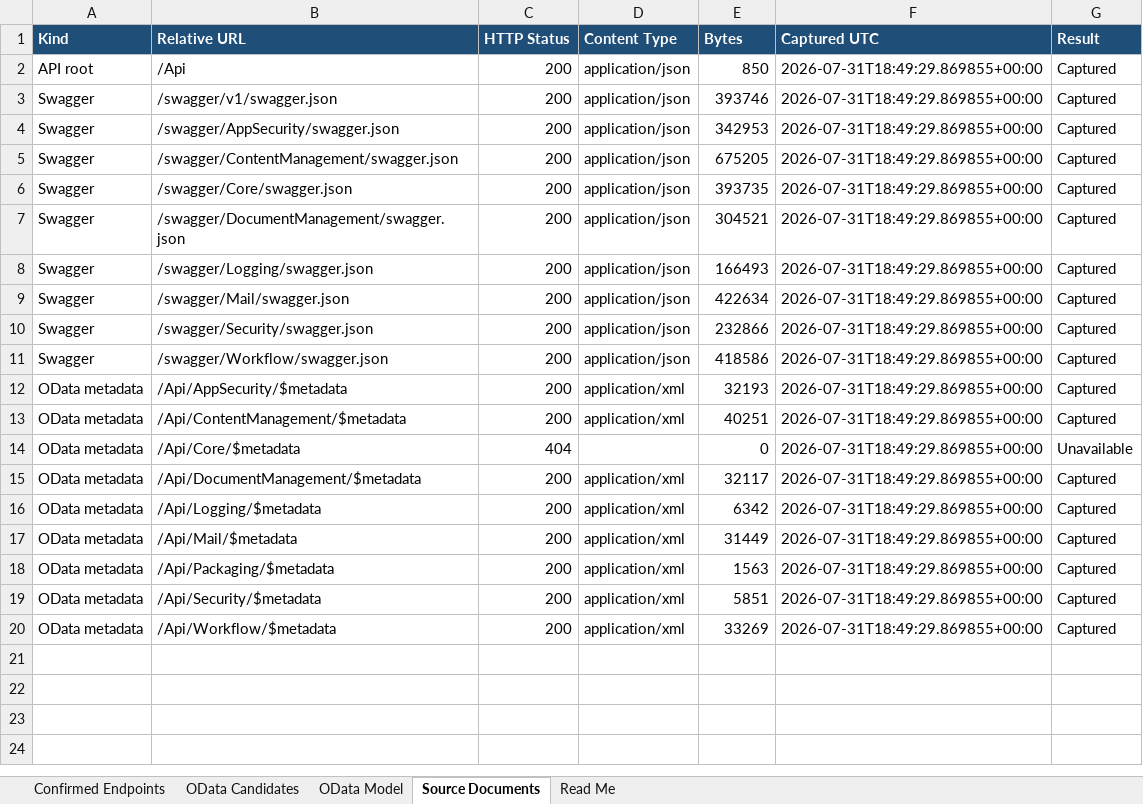
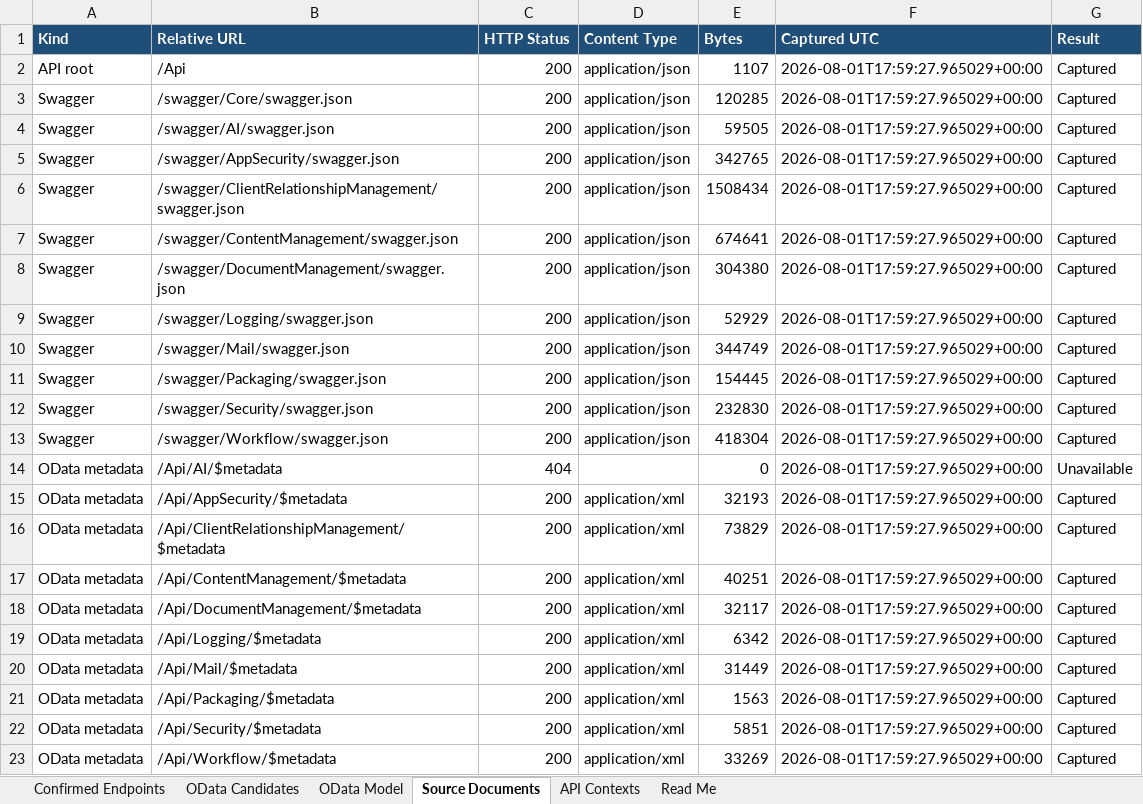
Before and after one commit to ccoder-co-uk/ccoder.Core, an Excel workbook: docs/api-compliance/cCoder.Core API Inventory.xlsx, sheet Source Documents, drawn as a sheet; values as stored, in another font and other column widths than the file's, no borders; table styles not drawn; removed rows and columns are numbered as before the commit, all else as after; the diff names each change by its address in the sheet, - before the commit and + after, or states it on an @@ line.

```diff
--- a/docs/api-compliance/cCoder.Core API Inventory.xlsx (sheet Source Documents)
+++ b/docs/api-compliance/cCoder.Core API Inventory.xlsx (sheet Source Documents)
+sheet tab: API Contexts
-E2 (Bytes): 850
+E2 (Bytes): 1107
-F2 (Captured UTC): 2026-07-31T18:49:29.869855+00:00
+F2 (Captured UTC): 2026-08-01T17:59:27.965029+00:00
+row 3: Swagger | /swagger/Core/swagger.json | 200 | application/json | 120285 | 2026-08-01T17:59:27.965029+00:00 | Captured
-B4 (Relative URL): /swagger/v1/swagger.json
+B4 (Relative URL): /swagger/AI/swagger.json
-E4 (Bytes): 393746
+E4 (Bytes): 59505
-F4:F5 (Captured UTC): 2026-07-31T18:49:29.869855+00:00
+F4:F5 (Captured UTC): 2026-08-01T17:59:27.965029+00:00
-E5 (Bytes): 342953
+E5 (Bytes): 342765
+row 6: Swagger | /swagger/ClientRelationshipManagement/swagger.json | 200 | application/json | 1508434 | 2026-08-01T17:59:27.965029+00:00 | Captured
-E7 (Bytes): 675205
+E7 (Bytes): 674641
-F7 (Captured UTC): 2026-07-31T18:49:29.869855+00:00
+F7 (Captured UTC): 2026-08-01T17:59:27.965029+00:00
-row 6: Swagger | /swagger/Core/swagger.json | 200 | application/json | 393735 | 2026-07-31T18:49:29.869855+00:00 | Captured
-E8 (Bytes): 304521
+E8 (Bytes): 304380
-F8:F10 (Captured UTC): 2026-07-31T18:49:29.869855+00:00
+F8:F10 (Captured UTC): 2026-08-01T17:59:27.965029+00:00
-E9 (Bytes): 166493
+E9 (Bytes): 52929
-E10 (Bytes): 422634
+E10 (Bytes): 344749
+row 11: Swagger | /swagger/Packaging/swagger.json | 200 | application/json | 154445 | 2026-08-01T17:59:27.965029+00:00 | Captured
-E12 (Bytes): 232866
+E12 (Bytes): 232830
-F12:F13 (Captured UTC): 2026-07-31T18:49:29.869855+00:00
+F12:F13 (Captured UTC): 2026-08-01T17:59:27.965029+00:00
-E13 (Bytes): 418586
+E13 (Bytes): 418304
+row 14: OData metadata | /Api/AI/$metadata | 404 |  | 0 | 2026-08-01T17:59:27.965029+00:00 | Unavailable
-F15 (Captured UTC): 2026-07-31T18:49:29.869855+00:00
+F15 (Captured UTC): 2026-08-01T17:59:27.965029+00:00
+row 16: OData metadata | /Api/ClientRelationshipManagement/$metadata | 200 | application/xml | 73829 | 2026-08-01T17:59:27.965029+00:00 | Captured
-F17 (Captured UTC): 2026-07-31T18:49:29.869855+00:00
+F17 (Captured UTC): 2026-08-01T17:59:27.965029+00:00
-row 14: OData metadata | /Api/Core/$metadata | 404 |  | 0 | 2026-07-31T18:49:29.869855+00:00 | Unavailable
-F18:F23 (Captured UTC): 2026-07-31T18:49:29.869855+00:00
+F18:F23 (Captured UTC): 2026-08-01T17:59:27.965029+00:00
```
Also changed, not shown: sheet Confirmed Endpoints, sheet OData Candidates, sheet OData Model, sheet Read Me, 16 other files.
